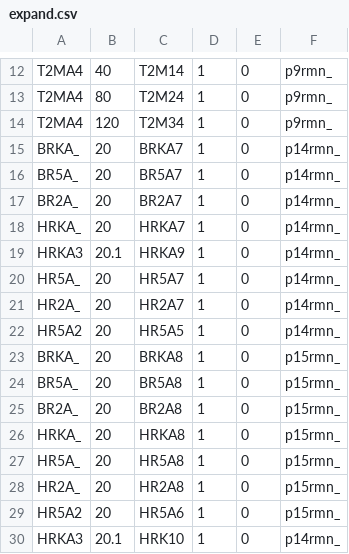
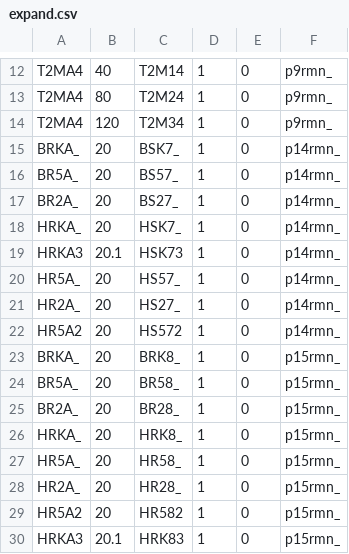
Before and after one commit to albertoduina/ControlliMensili, a CSV file: ControlliMensili/expand.csv, drawn as a sheet; only a part is shown, gaps mark what is left out.

```diff
--- a/ControlliMensili/expand.csv
+++ b/ControlliMensili/expand.csv
@@ -14,17 +14,17 @@ T2MA4;80;T2M24;1;0;p9rmn_
 T2MA4;120;T2M34;1;0;p9rmn_
-BRKA_;20;BRKA7;1;0;p14rmn_
-BR5A_;20;BR5A7;1;0;p14rmn_
-BR2A_;20;BR2A7;1;0;p14rmn_
-HRKA_;20;HRKA7;1;0;p14rmn_
-HRKA3;20.1;HRKA9;1;0;p14rmn_
-HR5A_;20;HR5A7;1;0;p14rmn_
-HR2A_;20;HR2A7;1;0;p14rmn_
-HR5A2;20;HR5A5;1;0;p14rmn_
-BRKA_;20;BRKA8;1;0;p15rmn_
-BR5A_;20;BR5A8;1;0;p15rmn_
-BR2A_;20;BR2A8;1;0;p15rmn_
-HRKA_;20;HRKA8;1;0;p15rmn_
-HR5A_;20;HR5A8;1;0;p15rmn_
-HR2A_;20;HR2A8;1;0;p15rmn_
-HR5A2;20;HR5A6;1;0;p15rmn_
-HRKA3;20.1;HRK10;1;0;p14rmn_
+BRKA_;20;BSK7_;1;0;p14rmn_
+BR5A_;20;BS57_;1;0;p14rmn_
+BR2A_;20;BS27_;1;0;p14rmn_
+HRKA_;20;HSK7_;1;0;p14rmn_
+HRKA3;20.1;HSK73;1;0;p14rmn_
+HR5A_;20;HS57_;1;0;p14rmn_
+HR2A_;20;HS27_;1;0;p14rmn_
+HR5A2;20;HS572;1;0;p14rmn_
+BRKA_;20;BRK8_;1;0;p15rmn_
+BR5A_;20;BR58_;1;0;p15rmn_
+BR2A_;20;BR28_;1;0;p15rmn_
+HRKA_;20;HRK8_;1;0;p15rmn_
+HR5A_;20;HR58_;1;0;p15rmn_
+HR2A_;20;HR28_;1;0;p15rmn_
+HR5A2;20;HR582;1;0;p15rmn_
+HRKA3;20.1;HRK83;1;0;p15rmn_
```
Also changed, not shown: ControlliMensili/codiciNew.csv, 6 other files.
